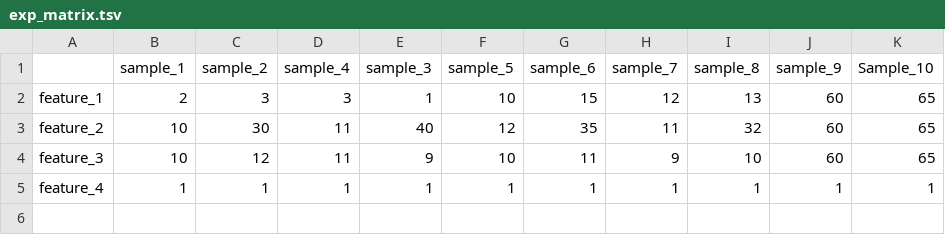
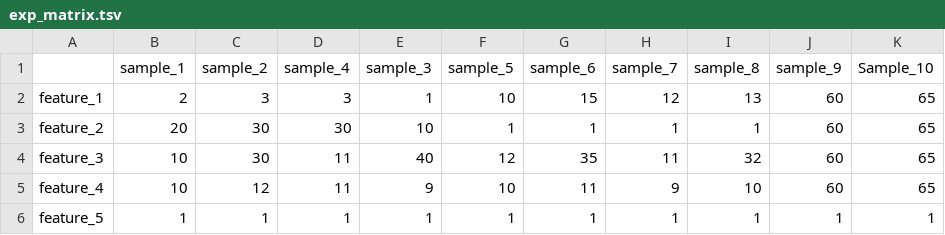
Before and after one commit to iric-soft/epcy, a TSV file: data/small_for_test/exp_matrix.tsv, drawn as a sheet.

Commit message:
improve test

```diff
--- a/data/small_for_test/exp_matrix.tsv
+++ b/data/small_for_test/exp_matrix.tsv
@@ -2,4 +2,5 @@
 feature_1	2	3	3	1	10	15	12	13	60	65
-feature_2	10	30	11	40	12	35	11	32	60	65
-feature_3	10	12	11	9	10	11	9	10	60	65
-feature_4	1	1	1	1	1	1	1	1	1	1
+feature_2	20	30	30	10	1	1	1	1	60	65
+feature_3	10	30	11	40	12	35	11	32	60	65
+feature_4	10	12	11	9	10	11	9	10	60	65
+feature_5	1	1	1	1	1	1	1	1	1	1
```
Also changed, not shown: 1 other file.
